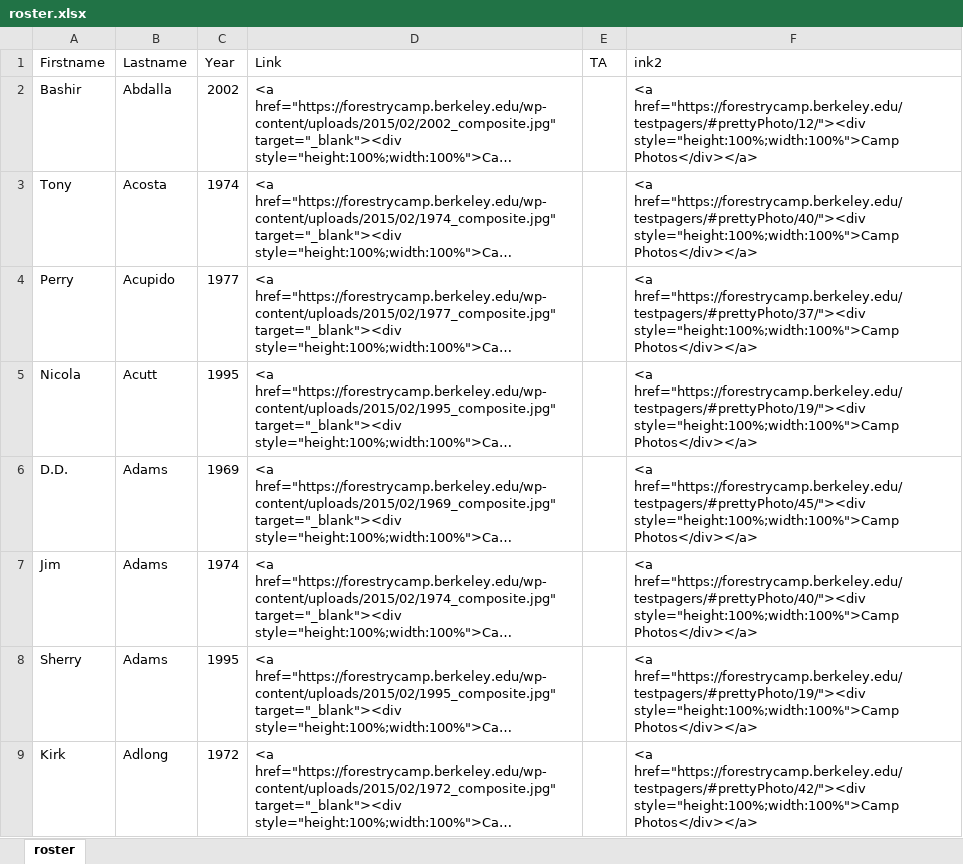
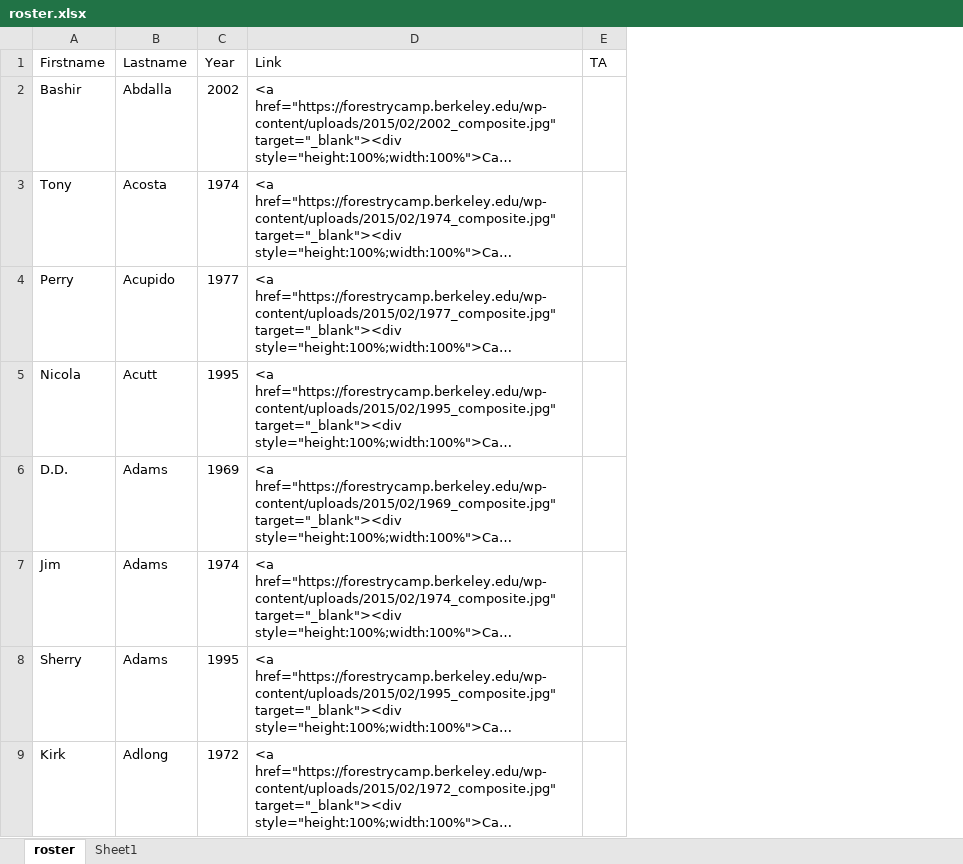
Before and after one commit to WoodResourcesGroup/WoodResourcesGroup.github.io, an Excel workbook: Roster/roster.xlsx, sheet roster, drawn as a sheet; only a part is shown; long unchanged cells end in …; values as stored, in another font and other column widths than the file's, no borders; the diff names each change by its address in the sheet, - before the commit and + after, or states it on an @@ line.

```diff
--- a/Roster/roster.xlsx (sheet roster)
+++ b/Roster/roster.xlsx (sheet roster)
+sheet tab: Sheet1
-column F (ink2), rows 2-9: <a href="https://forestrycamp.berkeley.edu/testpagers/#prettyPhoto/12/"><div style="height:100%;width:100%">Camp Photos</div></a> | <a href="https://forestrycamp.berkeley.edu/testpagers/#prettyPhoto/40/"><div style="height:100%;width:100%">Camp Photos</div></a> | <a href="https://forestrycamp.berkeley.edu/testpagers/#prettyPhoto/37/"><div style="height:100%;width:100%">Camp Photos</div></a> | <a href="https://forestrycamp.berkeley.edu/testpagers/#prettyPhoto/19/"><div style="height:100%;width:100%">Camp Photos</div></a> | <a href="https://forestrycamp.berkeley.edu/testpagers/#prettyPhoto/45/"><div style="height:100%;width:100%">Camp Photos</div></a> | <a href="https://forestrycamp.berkeley.edu/testpagers/#prettyPhoto/40/"><div style="height:100%;width:100%">Camp Photos</div></a> | <a href="https://forestrycamp.berkeley.edu/testpagers/#prettyPhoto/19/"><div style="height:100%;width:100%">Camp Photos</div></a> | <a href="https://forestrycamp.berkeley.edu/testpagers/#prettyPhoto/42/"><div style="height:100%;width:100%">Camp Photos</div></a>
```
Also changed, not shown: 1 other file.
